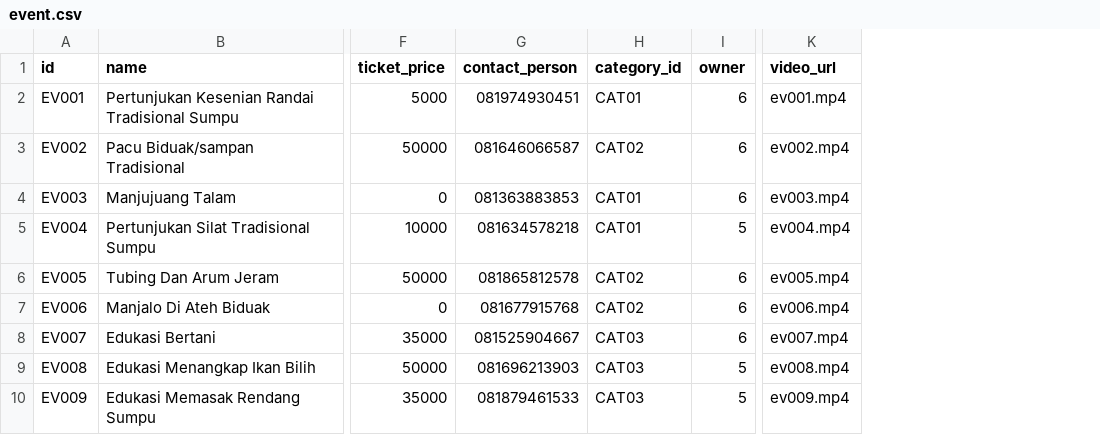
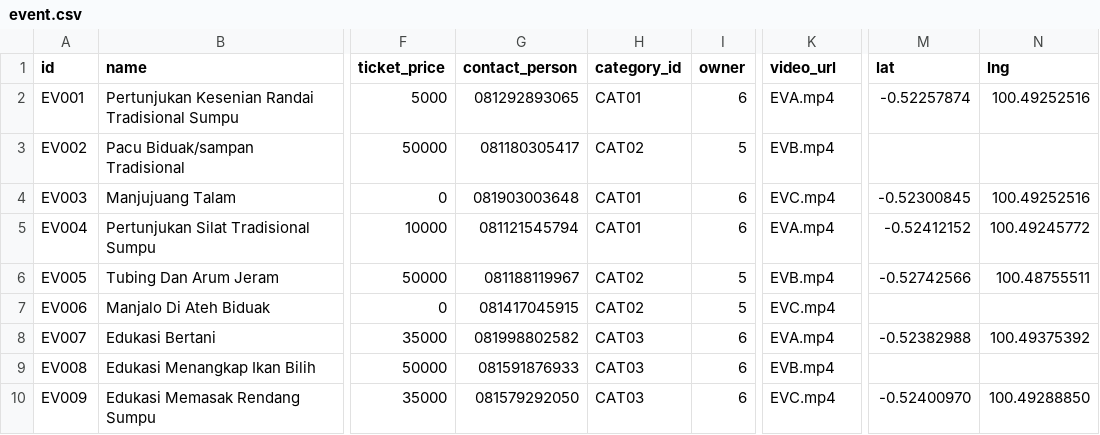
Before and after one commit to j03hanafi/desa-wisata-sumpu, a CSV file: writable/seeds/event.csv, drawn as a sheet; only a part is shown, gaps mark what is left out; the diff names each change by its address in the sheet, - before the commit and + after, or states it on an @@ line.

```diff
--- a/writable/seeds/event.csv
+++ b/writable/seeds/event.csv
+column M (lat), rows 2-10: -0.52257874 |  | -0.52300845 | -0.52412152 | -0.52742566 |  | -0.52382988 |  | -0.52400970
+column N (lng), rows 2-10: 100.49252516 |  | 100.49252516 | 100.49245772 | 100.48755511 |  | 100.49375392 |  | 100.49288850
-G2 (contact_person): 081974930451
+G2 (contact_person): 081292893065
-K2 (video_url): ev001.mp4
+K2 (video_url): EVA.mp4
-G3 (contact_person): 081646066587
+G3 (contact_person): 081180305417
-I3 (owner): 6
+I3 (owner): 5
-K3 (video_url): ev002.mp4
+K3 (video_url): EVB.mp4
-G4 (contact_person): 081363883853
+G4 (contact_person): 081903003648
-K4 (video_url): ev003.mp4
+K4 (video_url): EVC.mp4
-G5 (contact_person): 081634578218
+G5 (contact_person): 081121545794
-I5 (owner): 5
+I5 (owner): 6
-K5 (video_url): ev004.mp4
+K5 (video_url): EVA.mp4
-G6 (contact_person): 081865812578
+G6 (contact_person): 081188119967
-I6:I7 (owner): 6
+I6:I7 (owner): 5
-K6 (video_url): ev005.mp4
+K6 (video_url): EVB.mp4
-G7 (contact_person): 081677915768
+G7 (contact_person): 081417045915
-K7 (video_url): ev006.mp4
+K7 (video_url): EVC.mp4
-G8 (contact_person): 081525904667
+G8 (contact_person): 081998802582
-K8 (video_url): ev007.mp4
+K8 (video_url): EVA.mp4
-G9 (contact_person): 081696213903
+G9 (contact_person): 081591876933
-I9:I10 (owner): 5
+I9:I10 (owner): 6
-K9 (video_url): ev008.mp4
+K9 (video_url): EVB.mp4
-G10 (contact_person): 081879461533
+G10 (contact_person): 081579292050
-K10 (video_url): ev009.mp4
+K10 (video_url): EVC.mp4
```
Also changed, not shown: writable/seeds/culinary_place.csv, writable/seeds/rumah_gadang.csv, 23 other files.
